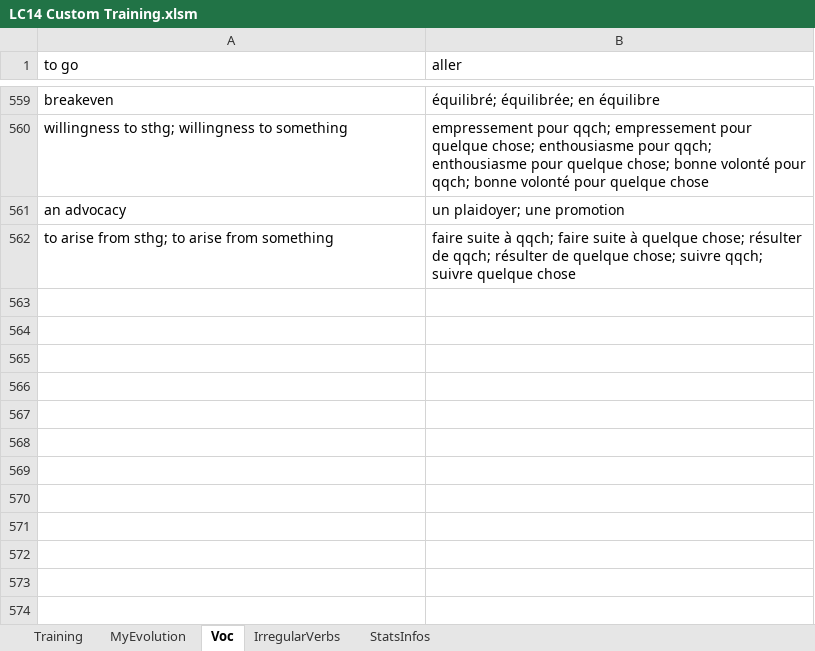
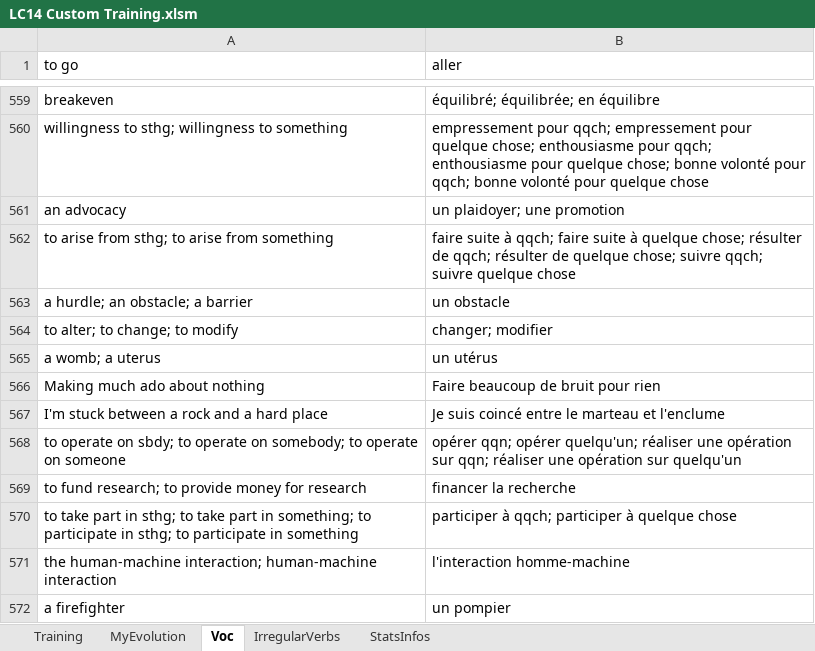
Before and after one commit to MikeNkunku/LC14_Custom_Training, an Excel workbook: LC14 Custom Training.xlsm, sheet Voc, drawn as a sheet; only a part is shown, gaps mark what is left out; values as stored, in another font and other column widths than the file's, no borders; the diff names each change by its address in the sheet, - before the commit and + after, or states it on an @@ line.

Commit message:
Added some vocabulary before passinf final exam

```diff
--- a/LC14 Custom Training.xlsm (sheet Voc)
+++ b/LC14 Custom Training.xlsm (sheet Voc)
+row 563: a hurdle; an obstacle; a barrier | un obstacle
+row 564: to alter; to change; to modify | changer; modifier
+row 565: a womb; a uterus | un utérus
+row 566: Making much ado about nothing | Faire beaucoup de bruit pour rien
+row 567: I'm stuck between a rock and a hard place | Je suis coincé entre le marteau et l'enclume
+row 568: to operate on sbdy; to operate on somebody; to operate on someone | opérer qqn; opérer quelqu'un; réaliser une opération sur qqn; réaliser une opération sur quelqu'un
+row 569: to fund research; to provide money for research | financer la recherche
+row 570: to take part in sthg; to take part in something; to participate in sthg; to participate in something | participer à qqch; participer à quelque chose
+row 571: the human-machine interaction; human-machine interaction | l'interaction homme-machine
+row 572: a firefighter | un pompier
```
Also changed, not shown: charts or pictures.
